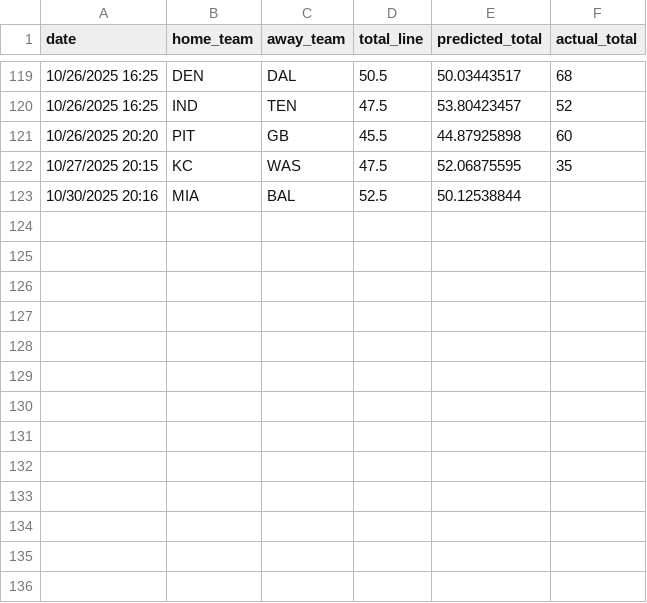
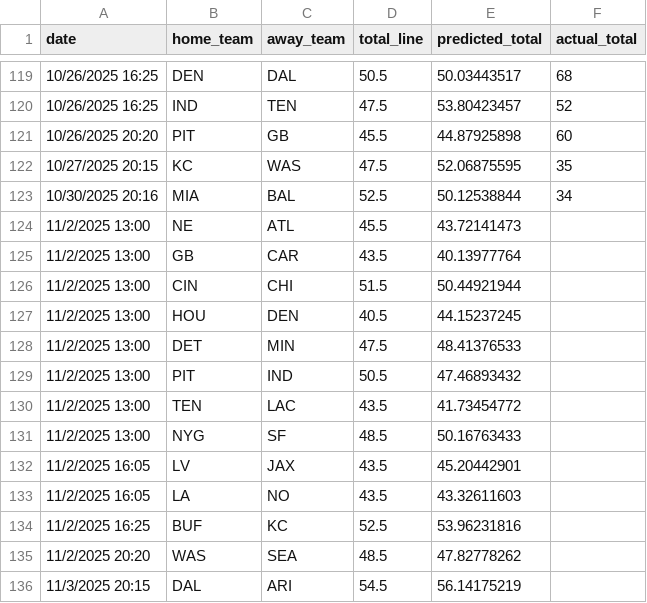
Before and after one commit to ed-murphy/football-predictions, a CSV file: predictions/predictions_20251102.csv (was predictions/predictions_20251030.csv), drawn as a sheet; only a part is shown, gaps mark what is left out.

Commit message:
week 9 sunday

```diff
--- a/predictions/predictions_20251030.csv
+++ b/predictions/predictions_20251102.csv
@@ -122,2 +122,15 @@ date,home_team,away_team,total_line,predicted_total,actual_total
 10/27/2025 20:15,KC,WAS,47.5,52.06875595,35
-10/30/2025 20:16,MIA,BAL,52.5,50.12538844,
+10/30/2025 20:16,MIA,BAL,52.5,50.12538844,34
+11/2/2025 13:00,NE,ATL,45.5,43.72141473,
+11/2/2025 13:00,GB,CAR,43.5,40.13977764,
+11/2/2025 13:00,CIN,CHI,51.5,50.44921944,
+11/2/2025 13:00,HOU,DEN,40.5,44.15237245,
+11/2/2025 13:00,DET,MIN,47.5,48.41376533,
+11/2/2025 13:00,PIT,IND,50.5,47.46893432,
+11/2/2025 13:00,TEN,LAC,43.5,41.73454772,
+11/2/2025 13:00,NYG,SF,48.5,50.16763433,
+11/2/2025 16:05,LV,JAX,43.5,45.20442901,
+11/2/2025 16:05,LA,NO,43.5,43.32611603,
+11/2/2025 16:25,BUF,KC,52.5,53.96231816,
+11/2/2025 20:20,WAS,SEA,48.5,47.82778262,
+11/3/2025 20:15,DAL,ARI,54.5,56.14175219,
```
